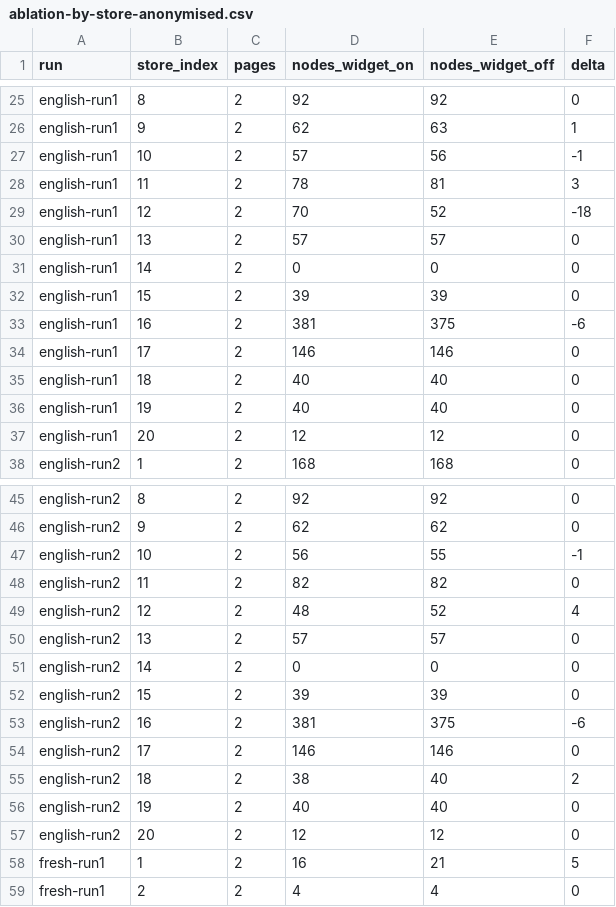
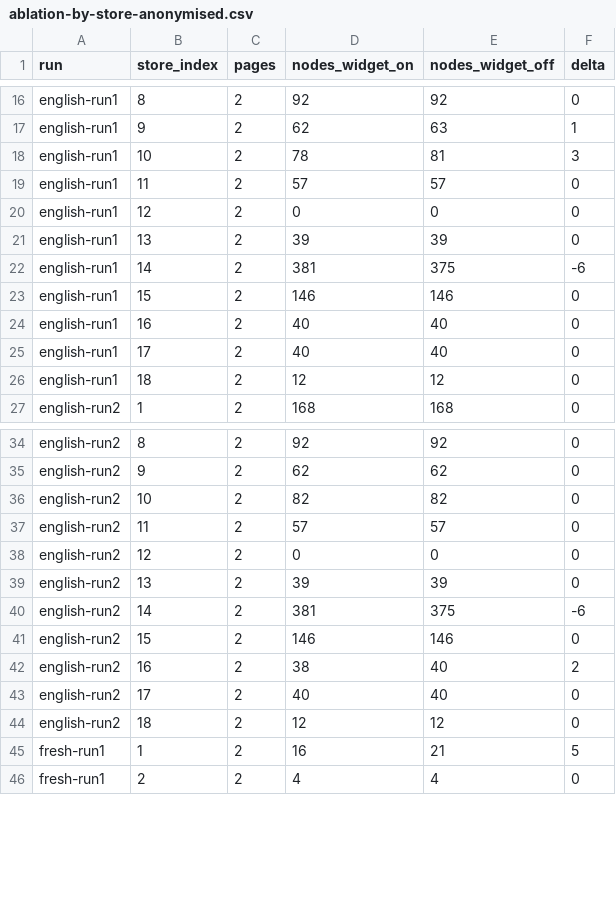
Before and after one commit to VanyaNeytrino/overlay-ablation, a CSV file: data/ablation-by-store-anonymised.csv, drawn as a sheet; only a part is shown, gaps mark what is left out; the diff covers the shown part only.

```diff
--- a/data/ablation-by-store-anonymised.csv
+++ b/data/ablation-by-store-anonymised.csv
@@ -26,13 +17,11 @@ english-run1,8,2,92,92,0
 english-run1,9,2,62,63,1
-english-run1,10,2,57,56,-1
-english-run1,11,2,78,81,3
-english-run1,12,2,70,52,-18
-english-run1,13,2,57,57,0
-english-run1,14,2,0,0,0
-english-run1,15,2,39,39,0
-english-run1,16,2,381,375,-6
-english-run1,17,2,146,146,0
-english-run1,18,2,40,40,0
-english-run1,19,2,40,40,0
-english-run1,20,2,12,12,0
+english-run1,10,2,78,81,3
+english-run1,11,2,57,57,0
+english-run1,12,2,0,0,0
+english-run1,13,2,39,39,0
+english-run1,14,2,381,375,-6
+english-run1,15,2,146,146,0
+english-run1,16,2,40,40,0
+english-run1,17,2,40,40,0
+english-run1,18,2,12,12,0
 english-run2,1,2,168,168,0
@@ -46,13 +35,11 @@ english-run2,8,2,92,92,0
 english-run2,9,2,62,62,0
-english-run2,10,2,56,55,-1
-english-run2,11,2,82,82,0
-english-run2,12,2,48,52,4
-english-run2,13,2,57,57,0
-english-run2,14,2,0,0,0
-english-run2,15,2,39,39,0
-english-run2,16,2,381,375,-6
-english-run2,17,2,146,146,0
-english-run2,18,2,38,40,2
-english-run2,19,2,40,40,0
-english-run2,20,2,12,12,0
+english-run2,10,2,82,82,0
+english-run2,11,2,57,57,0
+english-run2,12,2,0,0,0
+english-run2,13,2,39,39,0
+english-run2,14,2,381,375,-6
+english-run2,15,2,146,146,0
+english-run2,16,2,38,40,2
+english-run2,17,2,40,40,0
+english-run2,18,2,12,12,0
 fresh-run1,1,2,16,21,5
```
Also changed, not shown: 12 added rows, 11 removed rows and 11 edited cells elsewhere in this file, data/ablation-by-run.csv, 5 other files.
